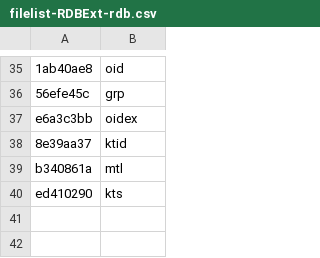
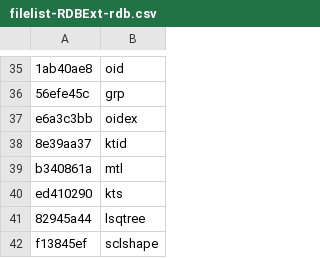
Before and after one commit to yretenai/Cethleann, a CSV file: Cethleann/filelist-RDBExt-rdb.csv, drawn as a sheet; only a part is shown, gaps mark what is left out.

Commit message:
[rdb][extlist] additional formats

```diff
--- a/Cethleann/filelist-RDBExt-rdb.csv
+++ b/Cethleann/filelist-RDBExt-rdb.csv
@@ -40 +40,3 @@ b340861a,mtl
 ed410290,kts
+82945a44,lsqtree
+f13845ef,sclshape
```
